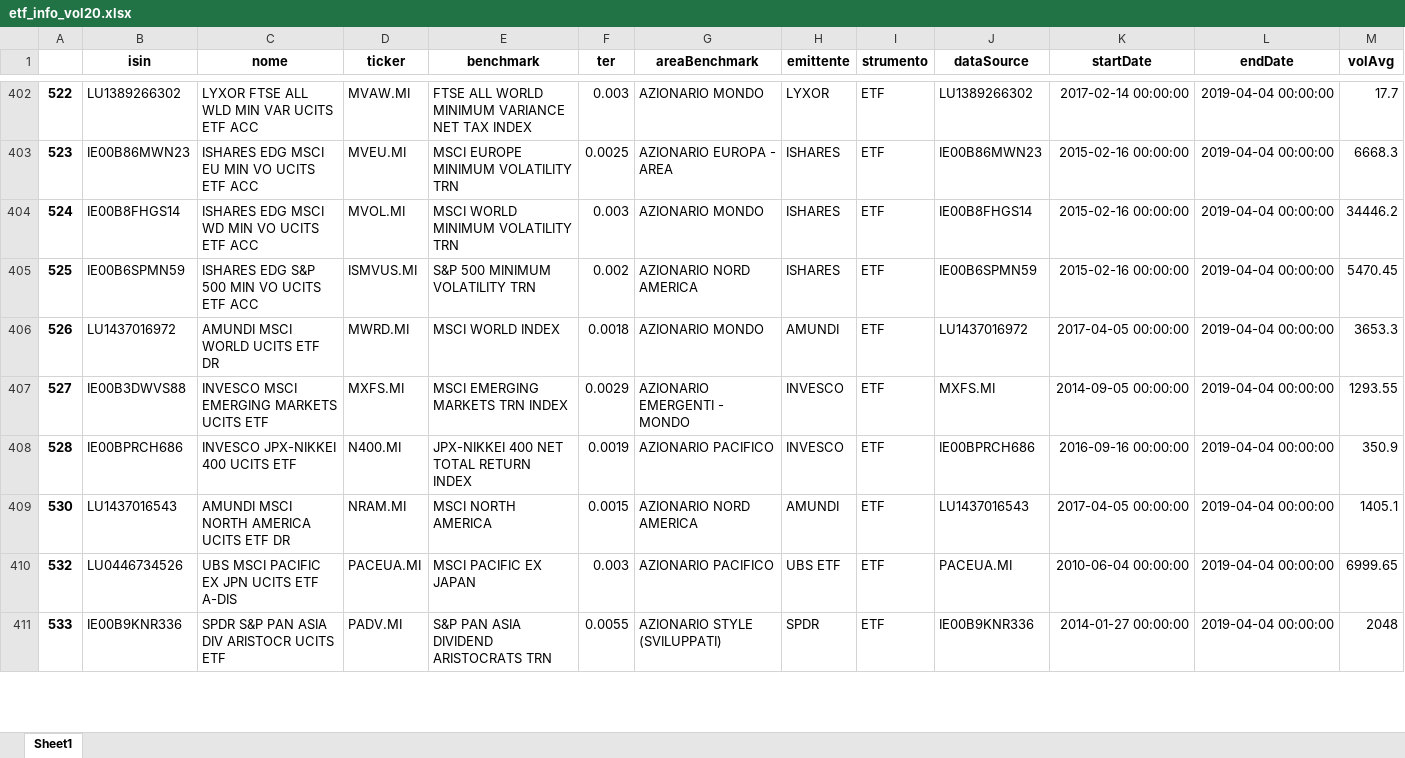
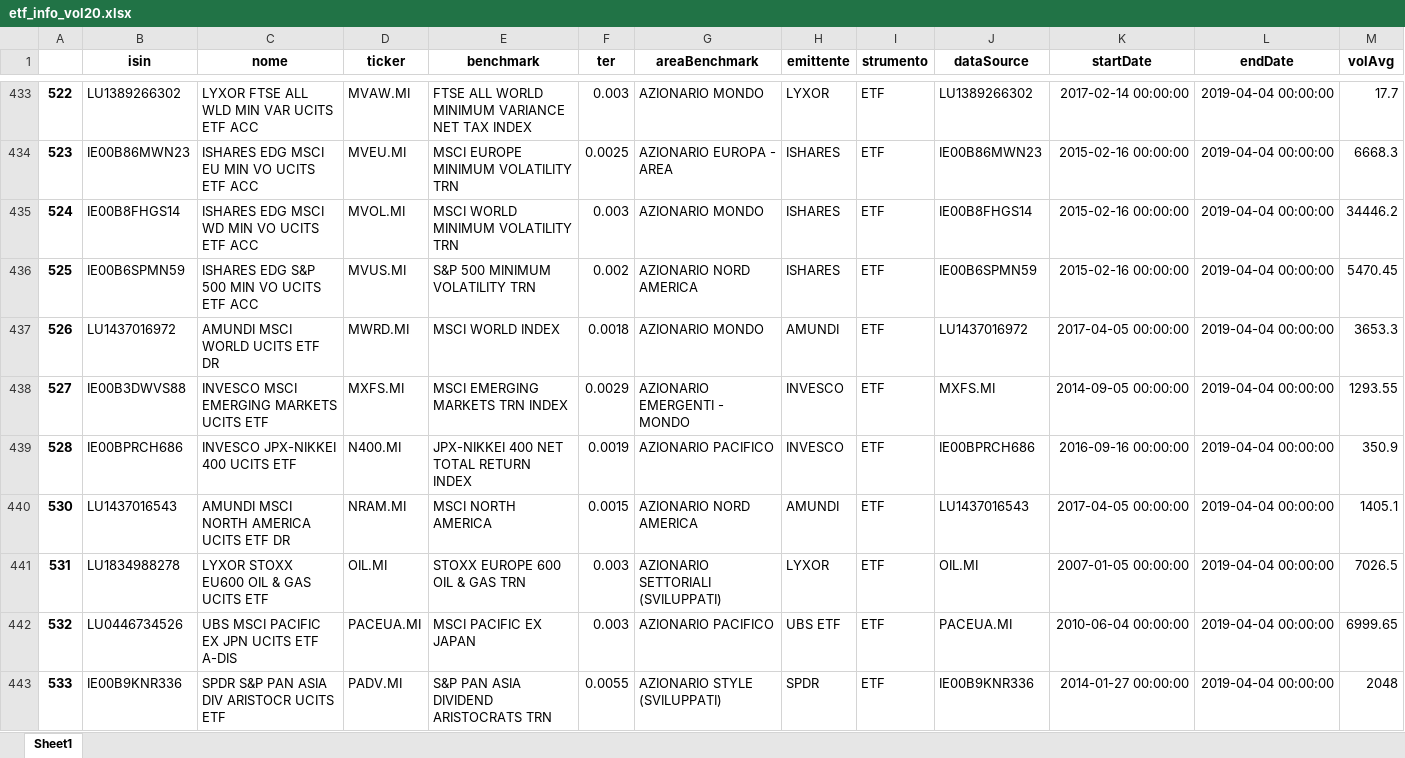
Before and after one commit to zniffur/mytrading, an Excel workbook: etf_info_vol20.xlsx, sheet Sheet1, drawn as a sheet; only a part is shown, gaps mark what is left out; values as stored, in another font and other column widths than the file's, no borders; addresses are those after the commit; the diff covers the shown part only; the diff names each change by its address in the sheet, - before the commit and + after, or states it on an @@ line.

```diff
--- a/etf_info_vol20.xlsx (sheet Sheet1)
+++ b/etf_info_vol20.xlsx (sheet Sheet1)
-D436 (ticker): ISMVUS.MI
+D436 (ticker): MVUS.MI
+row 441: 531 | LU1834988278 | LYXOR STOXX EU600 OIL & GAS UCITS ETF | OIL.MI | STOXX EUROPE 600 OIL & GAS TRN | 0.003 | AZIONARIO SETTORIALI (SVILUPPATI) | LYXOR | ETF | OIL.MI | 2007-01-05 00:00:00 | 2019-04-04 00:00:00 | 7026.5
```
Also changed, not shown: 60 added rows and 17 edited cells elsewhere in this sheet, etf_info.xlsx, etf_info_vol20_clean.xlsx, 9 other files.
